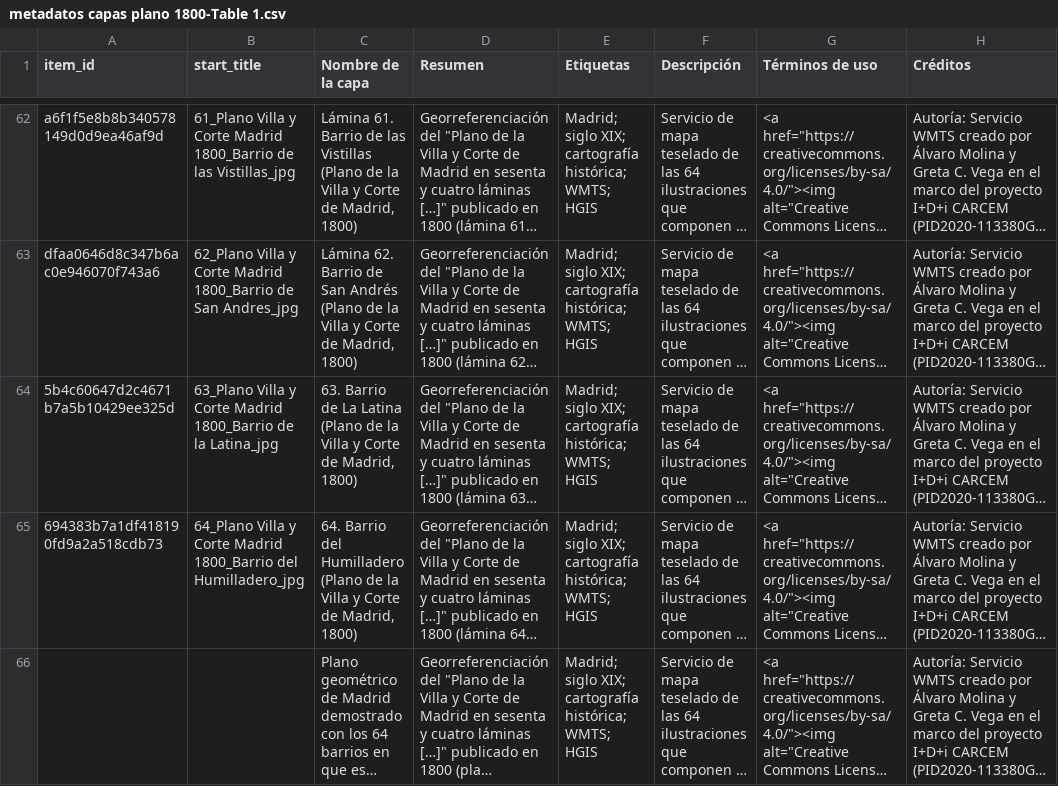
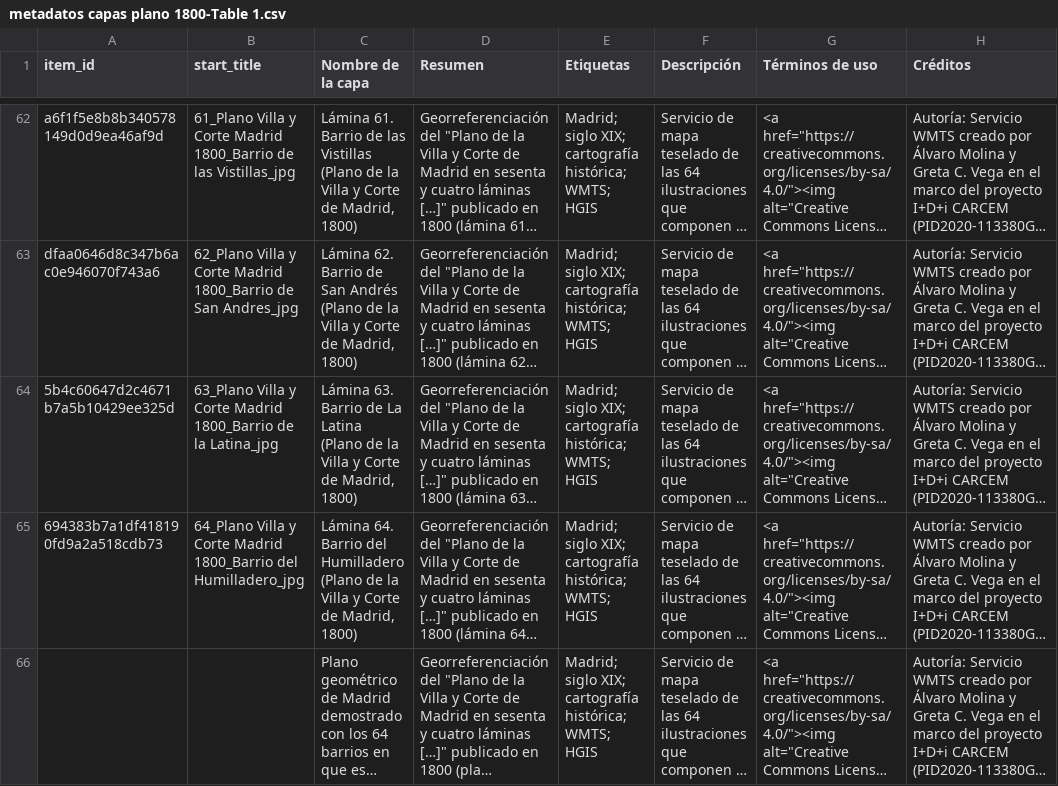
Before and after one commit to carcem/carcem_arcgis, a CSV file: metadatos capas plano 1800-Table 1.csv, drawn as a sheet; only a part is shown, gaps mark what is left out; long unchanged cells end in …; the diff names each change by its address in the sheet, - before the commit and + after, or states it on an @@ line.

```diff
--- a/metadatos capas plano 1800-Table 1.csv
+++ b/metadatos capas plano 1800-Table 1.csv
-C64 (Nombre de la capa): 63. Barrio…
+C64 (Nombre de la capa): Lámina 63. Barrio…
-C65 (Nombre de la capa): 64. Barrio…
+C65 (Nombre de la capa): Lámina 64. Barrio…
```
Also changed, not shown: 1 other file.
